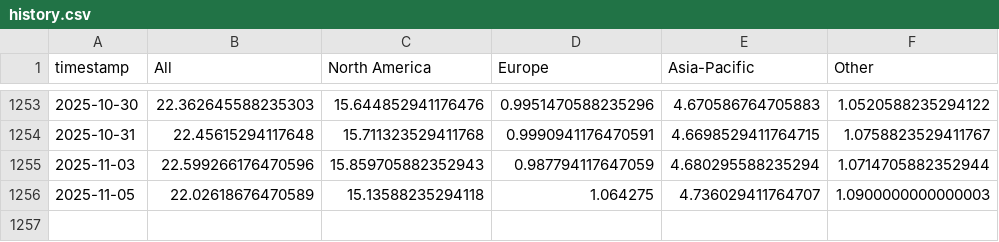
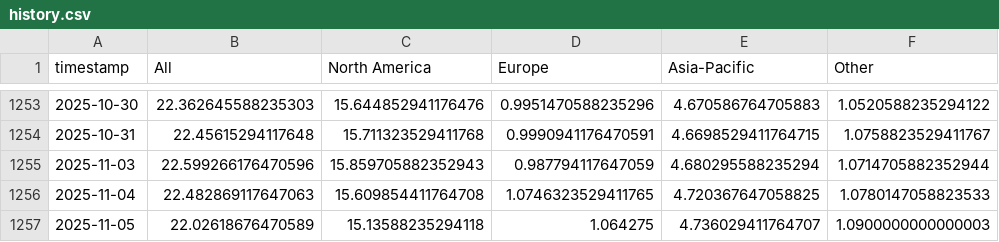
Before and after one commit to leavesnbeans/gaming-index, a CSV file: history.csv, drawn as a sheet; only a part is shown, gaps mark what is left out; the diff names each change by its address in the sheet, - before the commit and + after, or states it on an @@ line.

```diff
--- a/history.csv
+++ b/history.csv
+row 1256: 2025-11-04 | 22.482869117647063 | 15.609854411764708 | 1.0746323529411765 | 4.720367647058825 | 1.0780147058823533
```
Also changed, not shown: 1 other file.
